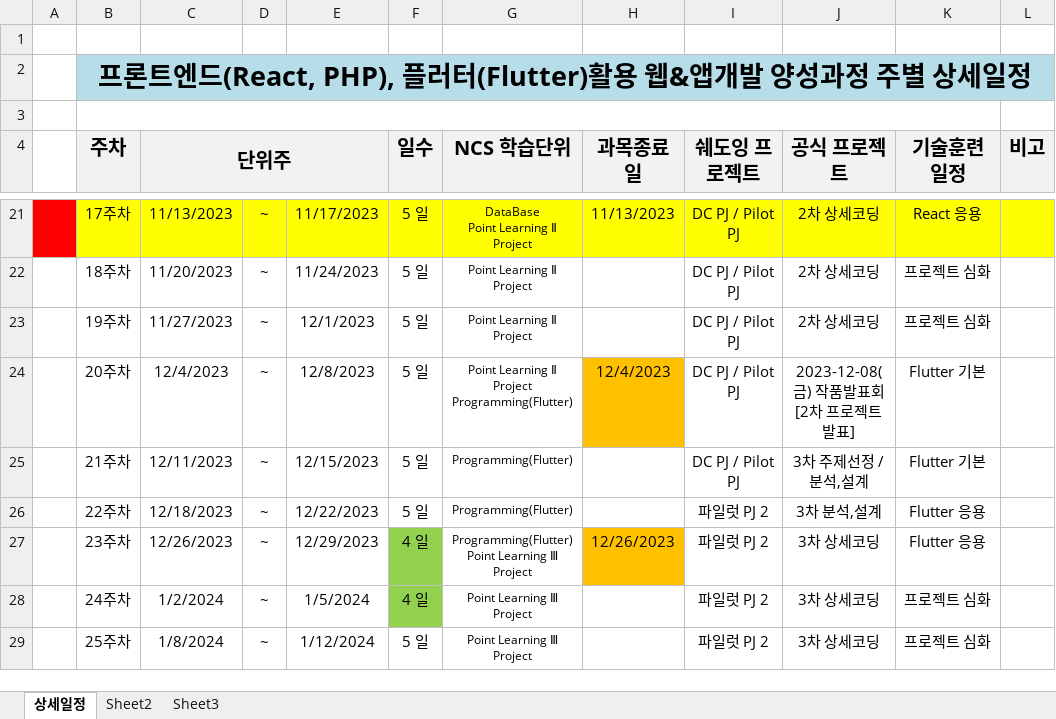
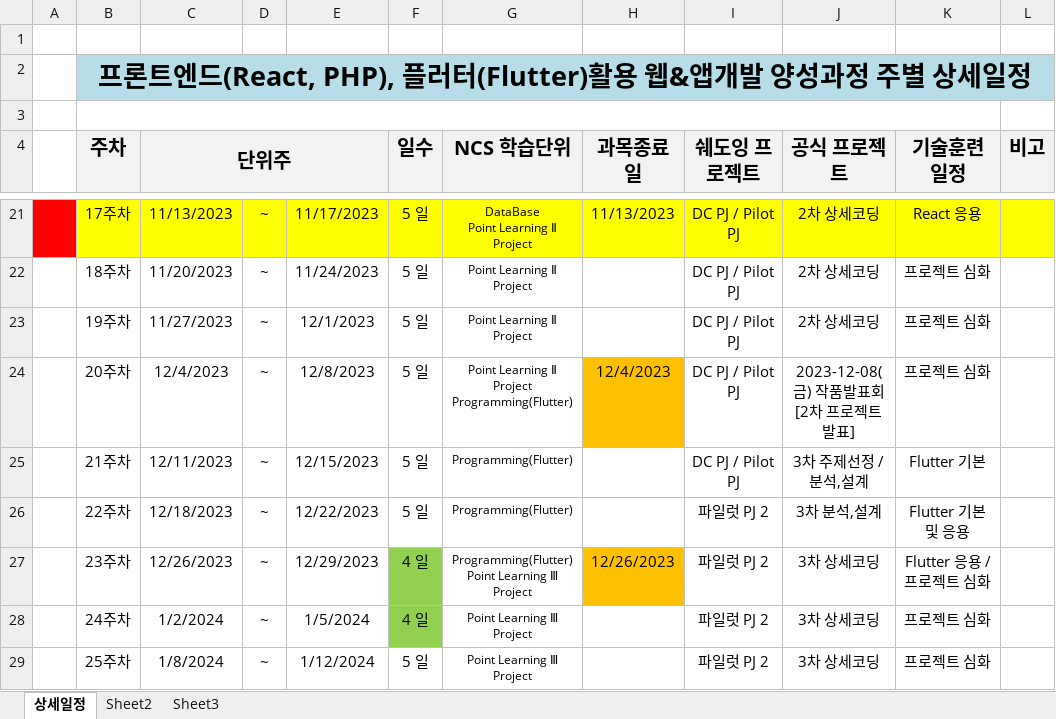
Before and after one commit to tombap8/FED-RF-2023-TOM, an Excel workbook: 000.커리큐럼/주단위상세일정엑셀/FED-RF-2023-TOM_주단위상세일정.xlsx, sheet 상세일정, drawn as a sheet; only a part is shown, gaps mark what is left out; values as stored, in another font and other column widths than the file's, no borders; the diff names each change by its address in the sheet, - before the commit and + after, or states it on an @@ line.

```diff
--- a/000.커리큐럼/주단위상세일정엑셀/FED-RF-2023-TOM_주단위상세일정.xlsx (sheet 상세일정)
+++ b/000.커리큐럼/주단위상세일정엑셀/FED-RF-2023-TOM_주단위상세일정.xlsx (sheet 상세일정)
-K24 (기술훈련일정): Flutter 기본
+K24 (기술훈련일정): 프로젝트 심화
-K26 (기술훈련일정): Flutter 응용
+K26 (기술훈련일정): Flutter 기본 및 응용
-K27 (기술훈련일정): Flutter 응용
+K27 (기술훈련일정): Flutter 응용 / 프로젝트 심화
```
Also changed, not shown: 2 other files.
